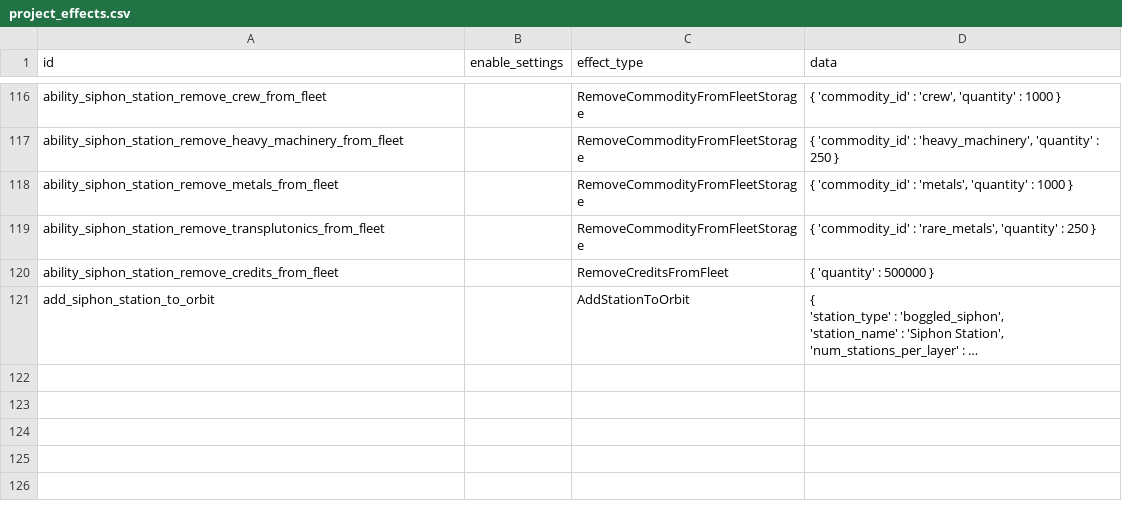
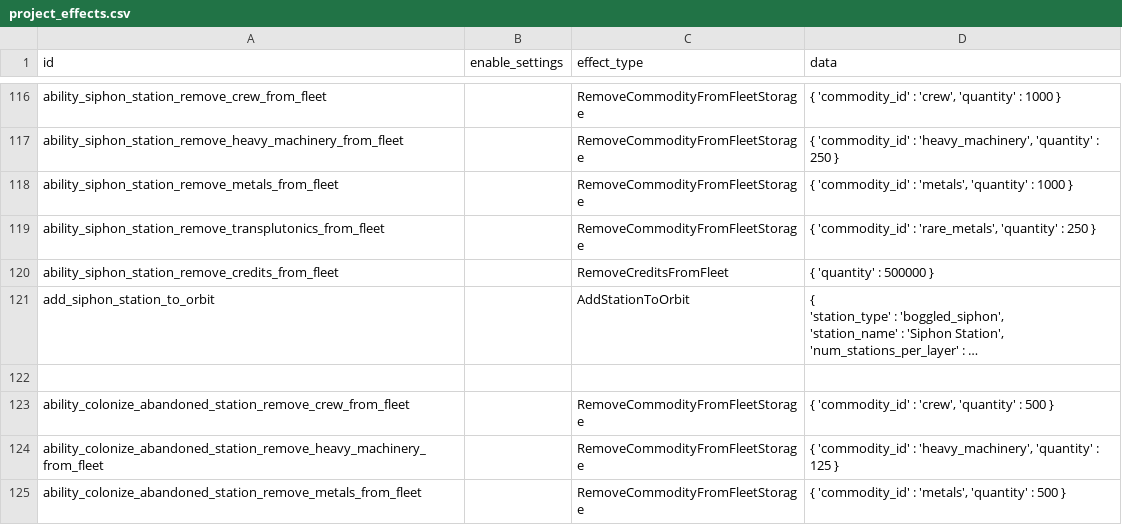
Before and after one commit to boggledstarsector/TASC, a CSV file: data/campaign/terraforming/project_effects.csv, drawn as a sheet; only a part is shown, gaps mark what is left out; long unchanged cells end in …; the diff covers the shown part only; the diff names each change by its address in the sheet, - before the commit and + after, or states it on an @@ line.

```diff
--- a/data/campaign/terraforming/project_effects.csv
+++ b/data/campaign/terraforming/project_effects.csv
+row 122: (empty)
+row 123: ability_colonize_abandoned_station_remove_crew_from_fleet |  | RemoveCommodityFromFleetStorage | { 'commodity_id' : 'crew', 'quantity' : 500 }
+row 124: ability_colonize_abandoned_station_remove_heavy_machinery_from_fleet |  | RemoveCommodityFromFleetStorage | { 'commodity_id' : 'heavy_machinery', 'quantity' : 125 }
+row 125: ability_colonize_abandoned_station_remove_metals_from_fleet |  | RemoveCommodityFromFleetStorage | { 'commodity_id' : 'metals', 'quantity' : 500 }
```
Also changed, not shown: 3 added rows and 1 edited cell elsewhere in this file, data/campaign/abilities.csv, data/campaign/terraforming/terraforming_projects.csv, 12 other files.
